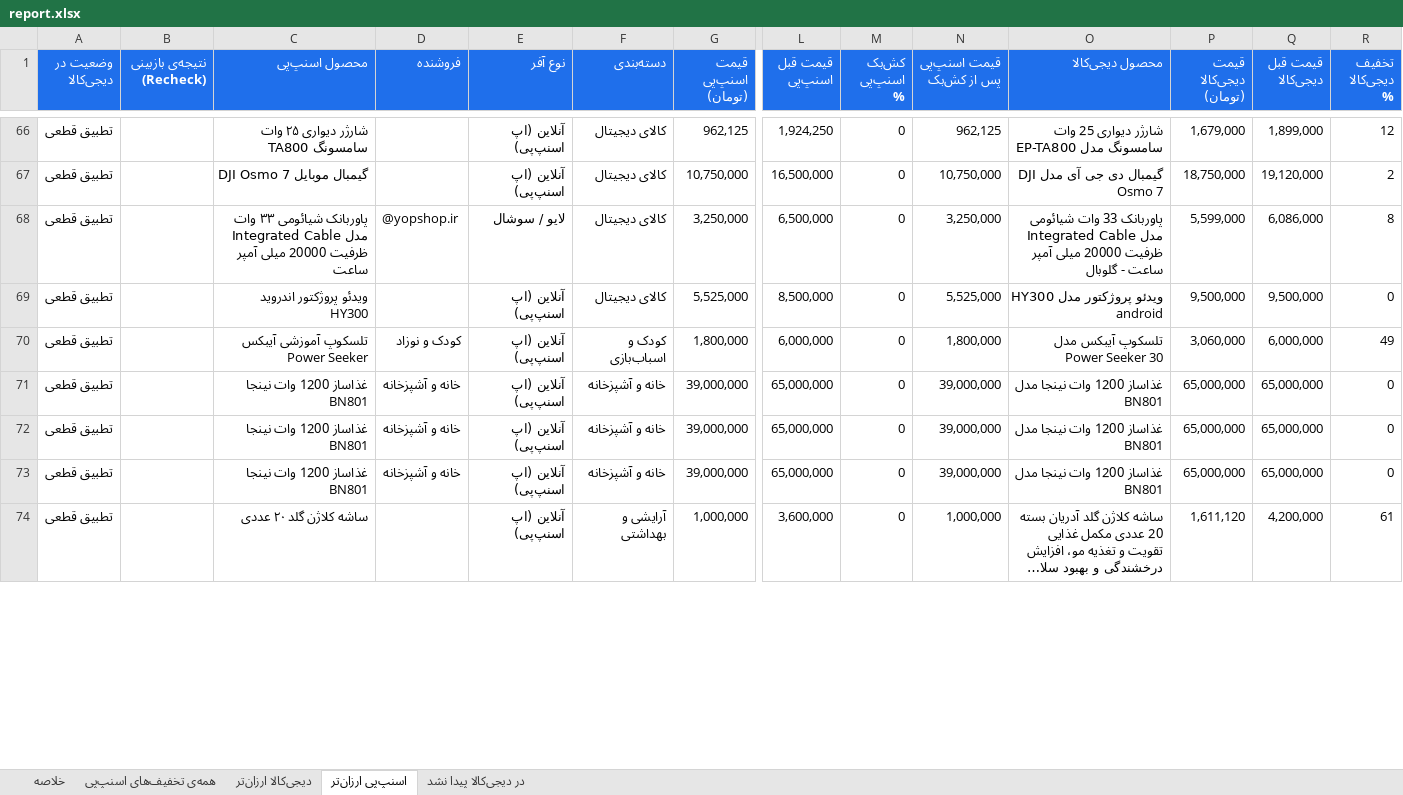
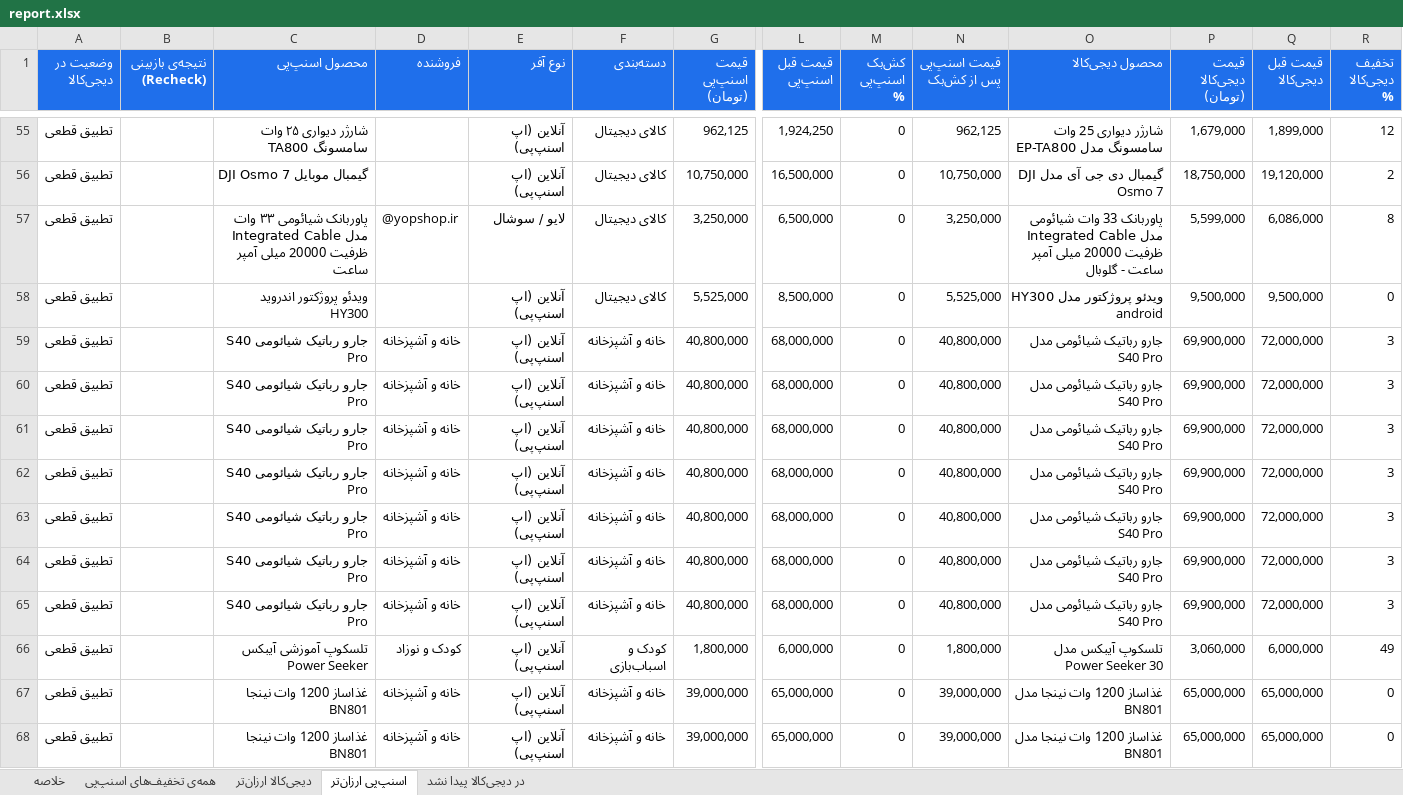
Before and after one commit to Ehsan-Moeininejad/snapppay-vs-digikala, an Excel workbook: data/report.xlsx, sheet اسنپ‌پی ارزان‌تر, drawn as a sheet; only a part is shown, gaps mark what is left out; the shorter side is filled out with more unchanged rows; long unchanged cells end in …; values as stored, in another font and other column widths than the file's, no borders; rows hold the shown columns only; the diff covers the shown part only; the diff names each change by its address in the sheet, - before the commit and + after, or states it on an @@ line.

```diff
--- a/data/report.xlsx (sheet اسنپ‌پی ارزان‌تر)
+++ b/data/report.xlsx (sheet اسنپ‌پی ارزان‌تر)
+row 59: تطبیق قطعی |  | جارو رباتیک شیائومی S40 Pro | خانه و آشپزخانه | آنلاین (اپ اسنپ‌پی) | خانه و آشپزخانه | 40,800,000 | 68,000,000 | 0 | 40,800,000 | جارو رباتیک شیائومی مدل S40 Pro | 69,900,000 | 72,000,000 | 3
+row 60: تطبیق قطعی |  | جارو رباتیک شیائومی S40 Pro | خانه و آشپزخانه | آنلاین (اپ اسنپ‌پی) | خانه و آشپزخانه | 40,800,000 | 68,000,000 | 0 | 40,800,000 | جارو رباتیک شیائومی مدل S40 Pro | 69,900,000 | 72,000,000 | 3
+row 61: تطبیق قطعی |  | جارو رباتیک شیائومی S40 Pro | خانه و آشپزخانه | آنلاین (اپ اسنپ‌پی) | خانه و آشپزخانه | 40,800,000 | 68,000,000 | 0 | 40,800,000 | جارو رباتیک شیائومی مدل S40 Pro | 69,900,000 | 72,000,000 | 3
+row 62: تطبیق قطعی |  | جارو رباتیک شیائومی S40 Pro | خانه و آشپزخانه | آنلاین (اپ اسنپ‌پی) | خانه و آشپزخانه | 40,800,000 | 68,000,000 | 0 | 40,800,000 | جارو رباتیک شیائومی مدل S40 Pro | 69,900,000 | 72,000,000 | 3
+row 63: تطبیق قطعی |  | جارو رباتیک شیائومی S40 Pro | خانه و آشپزخانه | آنلاین (اپ اسنپ‌پی) | خانه و آشپزخانه | 40,800,000 | 68,000,000 | 0 | 40,800,000 | جارو رباتیک شیائومی مدل S40 Pro | 69,900,000 | 72,000,000 | 3
+row 64: تطبیق قطعی |  | جارو رباتیک شیائومی S40 Pro | خانه و آشپزخانه | آنلاین (اپ اسنپ‌پی) | خانه و آشپزخانه | 40,800,000 | 68,000,000 | 0 | 40,800,000 | جارو رباتیک شیائومی مدل S40 Pro | 69,900,000 | 72,000,000 | 3
+row 65: تطبیق قطعی |  | جارو رباتیک شیائومی S40 Pro | خانه و آشپزخانه | آنلاین (اپ اسنپ‌پی) | خانه و آشپزخانه | 40,800,000 | 68,000,000 | 0 | 40,800,000 | جارو رباتیک شیائومی مدل S40 Pro | 69,900,000 | 72,000,000 | 3
```
Also changed, not shown: 14 added rows, 24 removed rows and 93 edited cells elsewhere in this sheet, sheet همه‌ی تخفیف‌های اسنپ‌پی, sheet در دیجی‌کالا پیدا نشد, sheet خلاصه, 5 other files.
